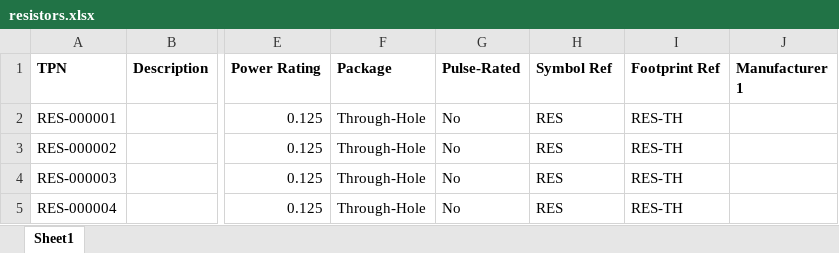
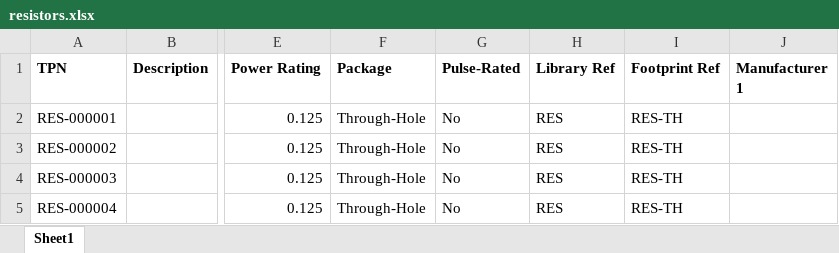
Before and after one commit to ersatzavian/Altium-Lib-Tom, an Excel workbook: resistors.xlsx, sheet Sheet1, drawn as a sheet; only a part is shown, gaps mark what is left out; values as stored, in another font and other column widths than the file's, no borders; the diff names each change by its address in the sheet, - before the commit and + after, or states it on an @@ line.

```diff
--- a/resistors.xlsx (sheet Sheet1)
+++ b/resistors.xlsx (sheet Sheet1)
-H1: Symbol Ref
+H1: Library Ref
```
Also changed, not shown: 5 other files.
